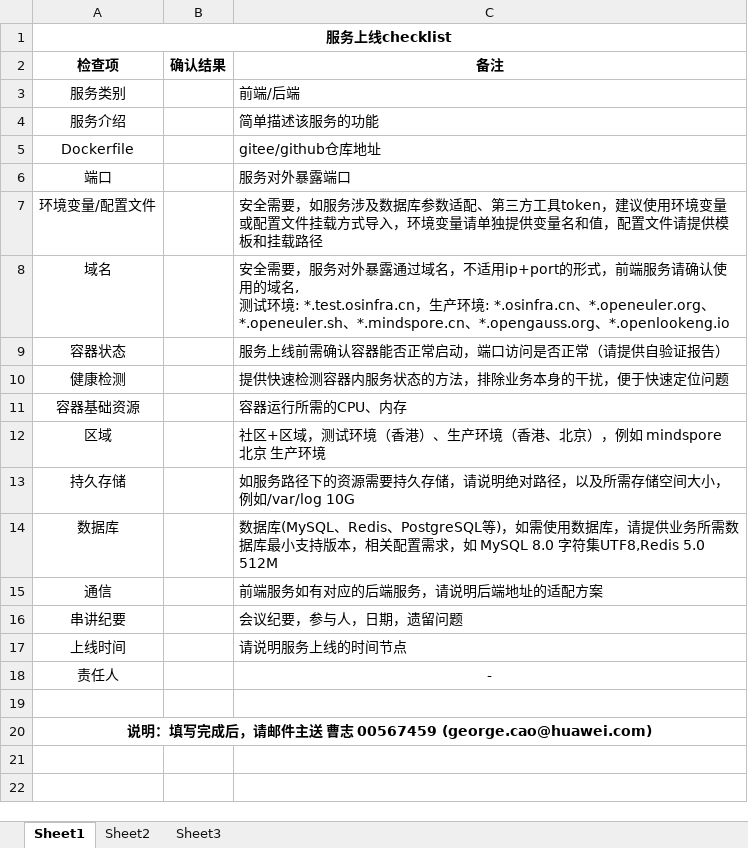
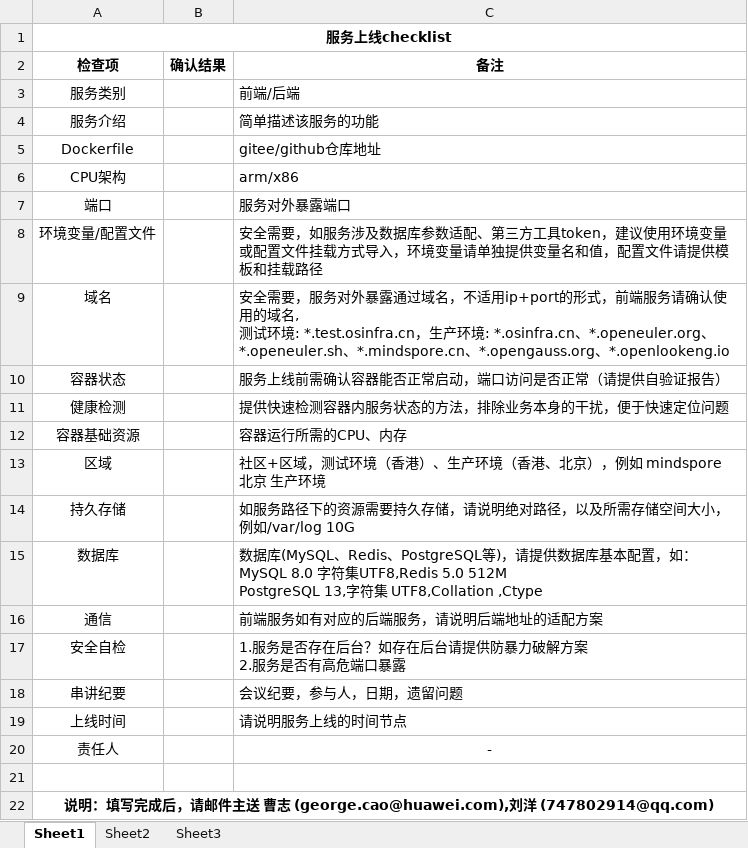
Before and after one commit to Open-Infra-Ops/docs, an Excel workbook: checklist/checklist.xlsx, sheet Sheet1, drawn as a sheet; values as stored, in another font and other column widths than the file's, no borders; addresses are those after the commit; ↵ is a line break in a cell; the diff names each change by its address in the sheet, - before the commit and + after, or states it on an @@ line.

Commit message:
update checklist

```diff
--- a/checklist/checklist.xlsx (sheet Sheet1)
+++ b/checklist/checklist.xlsx (sheet Sheet1)
+row 6: CPU架构 |  | arm/x86
-C15 (备注): …PostgreSQL等)，如需使用数据库，请提供业务所需数据库最小支持版本，相关配置需求，如 MySQL 8.0 字符集UTF8,Redis 5.0 512M
+C15 (备注): …PostgreSQL等)，请提供数据库基本配置，如： ↵ MySQL 8.0 字符集UTF8,Redis 5.0 512M ↵ PostgreSQL 13,字符集 UTF8,Collation ,Ctype
+row 17: 安全自检 |  | 1.服务是否存在后台？如存在后台请提供防暴力破解方案 ↵ 2.服务是否有高危端口暴露
-A22 (检查项): …曹志 00567459 (george.cao@huawei.com)
+A22 (检查项): …曹志 (george.cao@huawei.com),刘洋 (747802914@qq.com)
```
Also changed, not shown: 2 other files.
